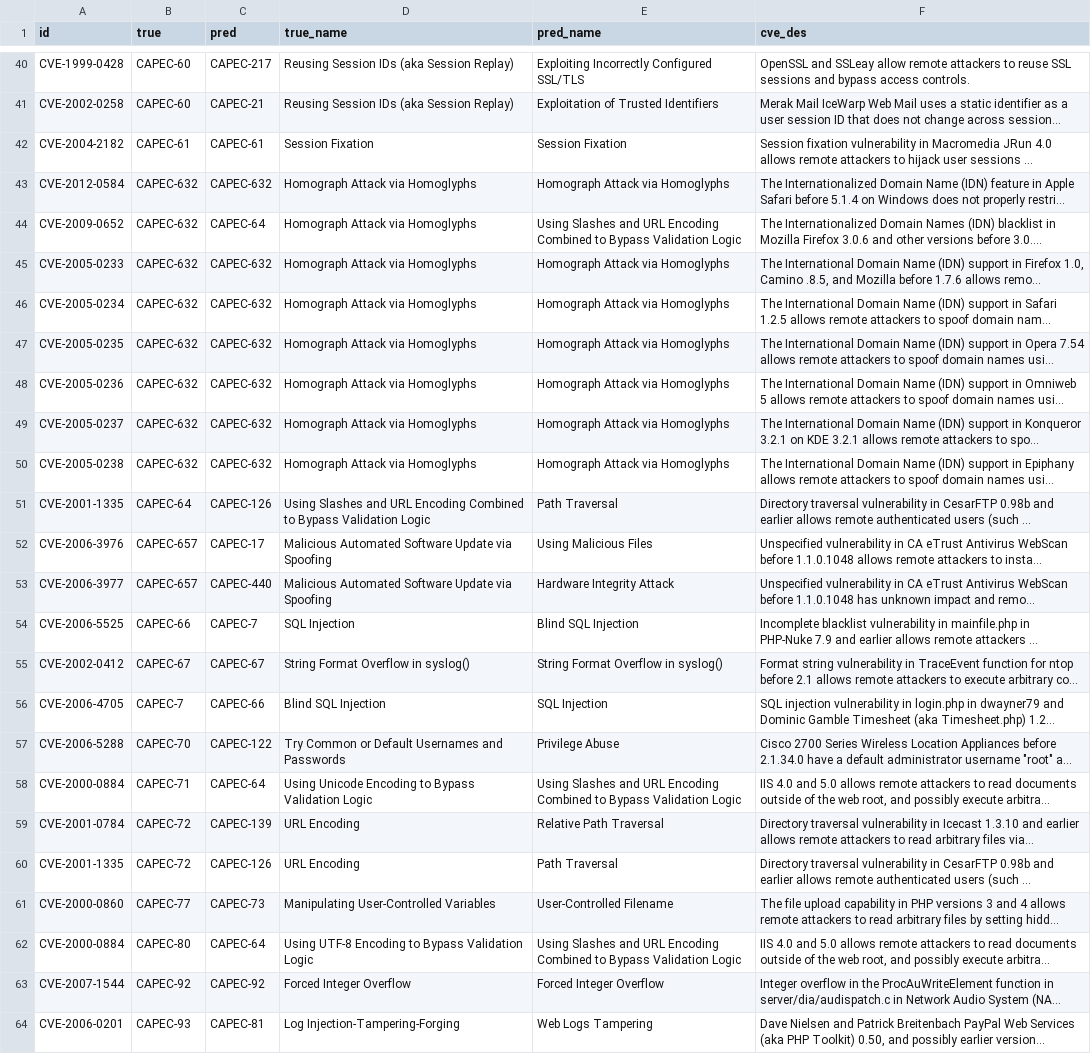
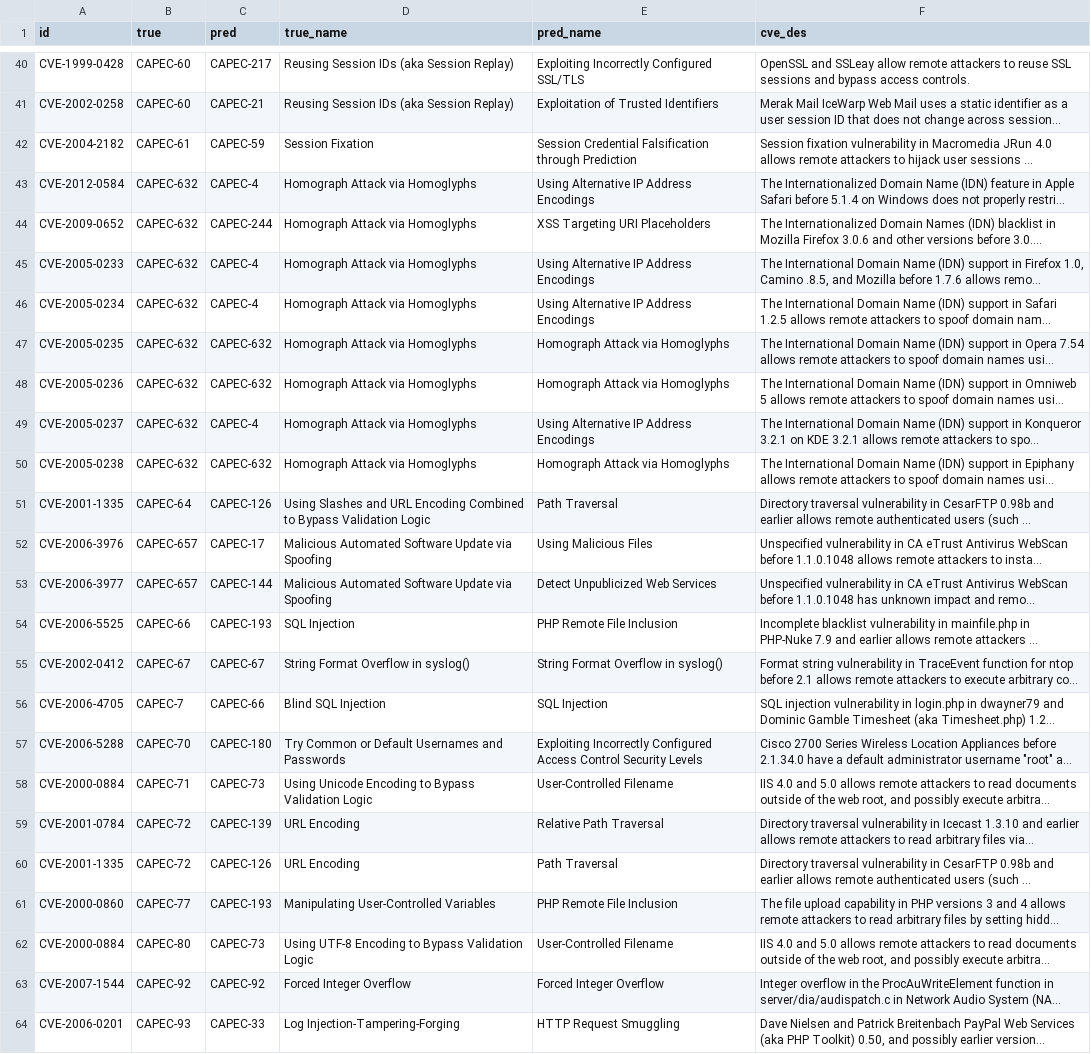
Before and after one commit to Kuromesi/Py4CSKG, a CSV file: myData/learning/CVE2CAPEC/result_weight.csv, drawn as a sheet; only a part is shown, gaps mark what is left out; long unchanged cells end in …; the diff covers the shown part only; the diff names each change by its address in the sheet, - before the commit and + after, or states it on an @@ line.

```diff
--- a/myData/learning/CVE2CAPEC/result_weight.csv
+++ b/myData/learning/CVE2CAPEC/result_weight.csv
-C42 (pred): CAPEC-61
+C42 (pred): CAPEC-59
-E42 (pred_name): Session Fixation
+E42 (pred_name): Session Credential Falsification through Prediction
-C43 (pred): CAPEC-632
+C43 (pred): CAPEC-4
-E43 (pred_name): Homograph Attack via Homoglyphs
+E43 (pred_name): Using Alternative IP Address Encodings
-C44 (pred): CAPEC-64
+C44 (pred): CAPEC-244
-E44 (pred_name): Using Slashes and URL Encoding Combined to Bypass Validation Logic
+E44 (pred_name): XSS Targeting URI Placeholders
-C45:C46 (pred): CAPEC-632
+C45:C46 (pred): CAPEC-4
-E45:E46 (pred_name): Homograph Attack via Homoglyphs
+E45:E46 (pred_name): Using Alternative IP Address Encodings
-C49 (pred): CAPEC-632
+C49 (pred): CAPEC-4
-E49 (pred_name): Homograph Attack via Homoglyphs
+E49 (pred_name): Using Alternative IP Address Encodings
-C53 (pred): CAPEC-440
+C53 (pred): CAPEC-144
-E53 (pred_name): Hardware Integrity Attack
+E53 (pred_name): Detect Unpublicized Web Services
-C54 (pred): CAPEC-7
+C54 (pred): CAPEC-193
-E54 (pred_name): Blind SQL Injection
+E54 (pred_name): PHP Remote File Inclusion
-C57 (pred): CAPEC-122
+C57 (pred): CAPEC-180
-E57 (pred_name): Privilege Abuse
+E57 (pred_name): Exploiting Incorrectly Configured Access Control Security Levels
-C58 (pred): CAPEC-64
+C58 (pred): CAPEC-73
-E58 (pred_name): Using Slashes and URL Encoding Combined to Bypass Validation Logic
+E58 (pred_name): User-Controlled Filename
-C61 (pred): CAPEC-73
+C61 (pred): CAPEC-193
-E61 (pred_name): User-Controlled Filename
+E61 (pred_name): PHP Remote File Inclusion
-C62 (pred): CAPEC-64
+C62 (pred): CAPEC-73
-E62 (pred_name): Using Slashes and URL Encoding Combined to Bypass Validation Logic
+E62 (pred_name): User-Controlled Filename
-C64 (pred): CAPEC-81
+C64 (pred): CAPEC-33
-E64 (pred_name): Web Logs Tampering
+E64 (pred_name): HTTP Request Smuggling
```
Also changed, not shown: 18 edited cells elsewhere in this file, 22 other files.
